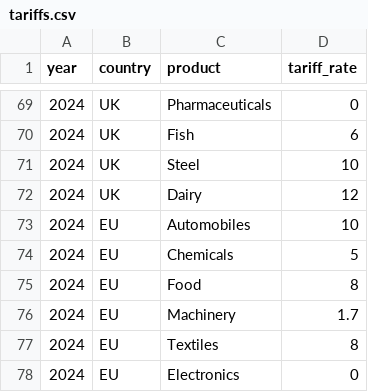
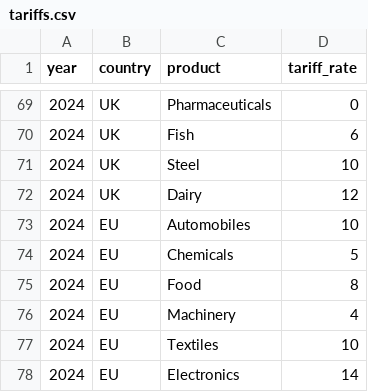
Before and after one commit to henryshan30/Dashboard-of-Modern-Trade-Wars, a CSV file: data/brexit/tariffs.csv, drawn as a sheet; only a part is shown, gaps mark what is left out.

Commit message:
Update tariffs.csv

```diff
--- a/data/brexit/tariffs.csv
+++ b/data/brexit/tariffs.csv
@@ -75,4 +75,4 @@ year,country,product,tariff_rate
 2024,EU,Food,8
-2024,EU,Machinery,1.7
-2024,EU,Textiles,8
-2024,EU,Electronics,0
+2024,EU,Machinery,4
+2024,EU,Textiles,10
+2024,EU,Electronics,14
```
